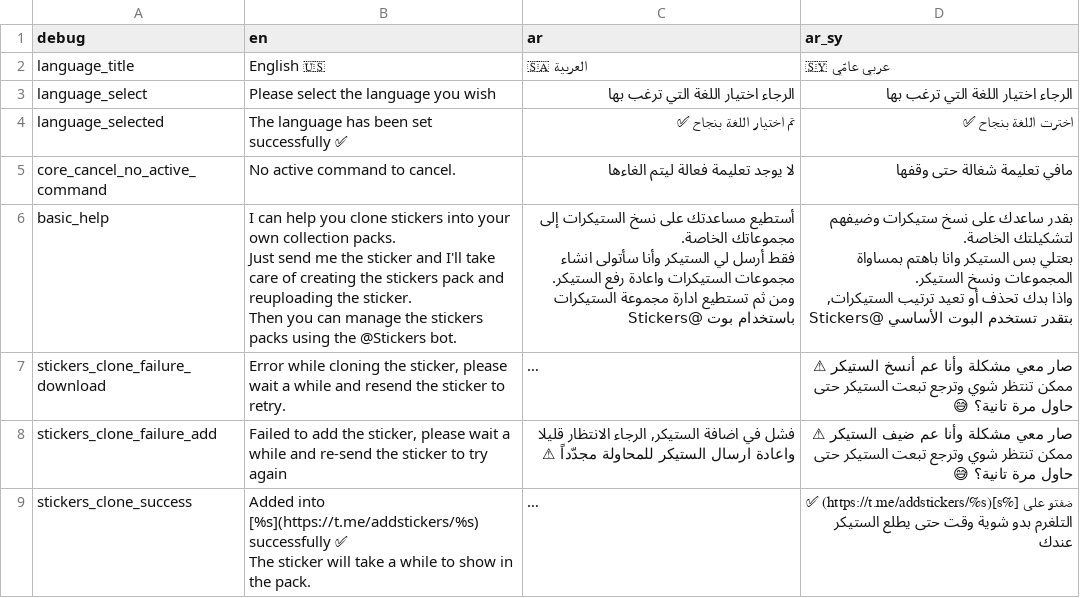
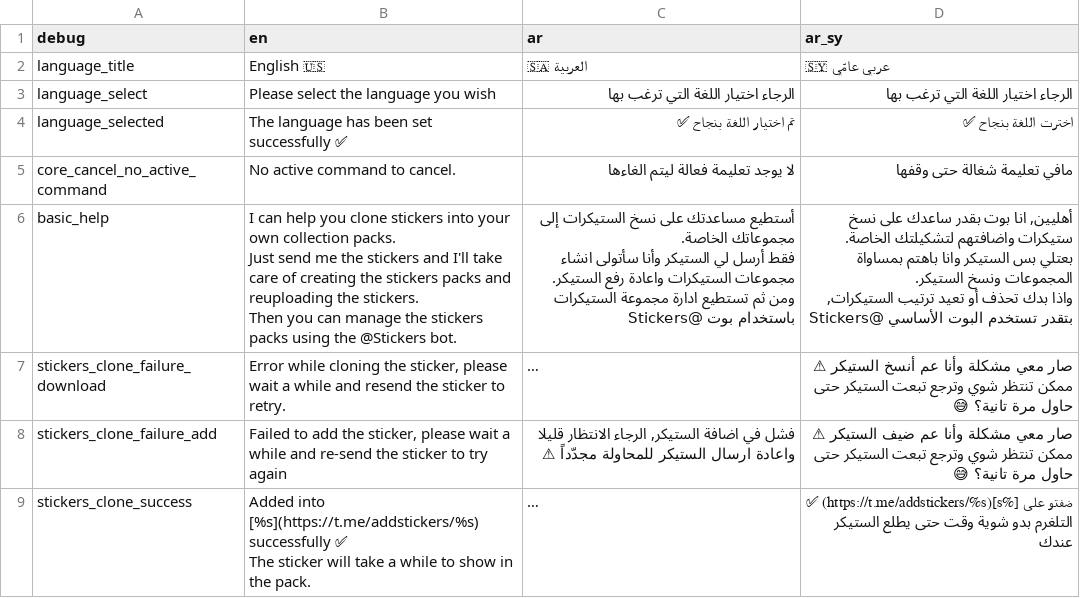
Before and after one commit to Rami-Sabbagh/CollectStickersBot-Lua, a CSV file: localization.csv, drawn as a sheet; only a part is shown; long unchanged cells end in …; ↵ is a line break in a cell; the diff names each change by its address in the sheet, - before the commit and + after, or states it on an @@ line.

Commit message:
V1.5.3: Update localizations
Typofixes in the en localization.

```diff
--- a/localization.csv
+++ b/localization.csv
-B6 (en): …me the sticker and I'll take care of creating the stickers pack and reuploading the sticker. ↵ Then you…
+B6 (en): …me the stickers and I'll take care of creating the stickers packs and reuploading the stickers. ↵ Then you…
-D6 (ar_sy): بقدر ساعدك على نسخ ستيكرات وضيفهم لتشكيلتك الخاصة.…
+D6 (ar_sy): أهليين, انا بوت بقدر ساعدك على نسخ ستيكرات واضافتهم لتشكيلتك الخاصة.…
```
Also changed, not shown: 1 other file.
